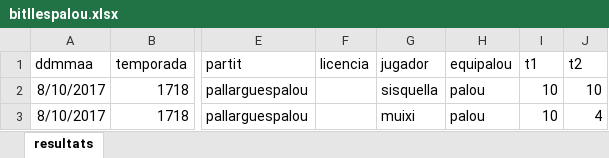
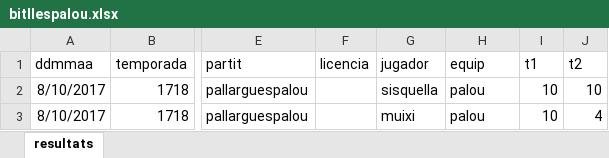
Before and after one commit to age19521952/bitllespalou, an Excel workbook: bitllespalou.xlsx, sheet resultats, drawn as a sheet; only a part is shown, gaps mark what is left out; values as stored, in another font and other column widths than the file's, no borders; the diff names each change by its address in the sheet, - before the commit and + after, or states it on an @@ line.

Commit message:
Add files via upload

```diff
--- a/bitllespalou.xlsx (sheet resultats)
+++ b/bitllespalou.xlsx (sheet resultats)
-H1: equipalou
+H1: equip
```
